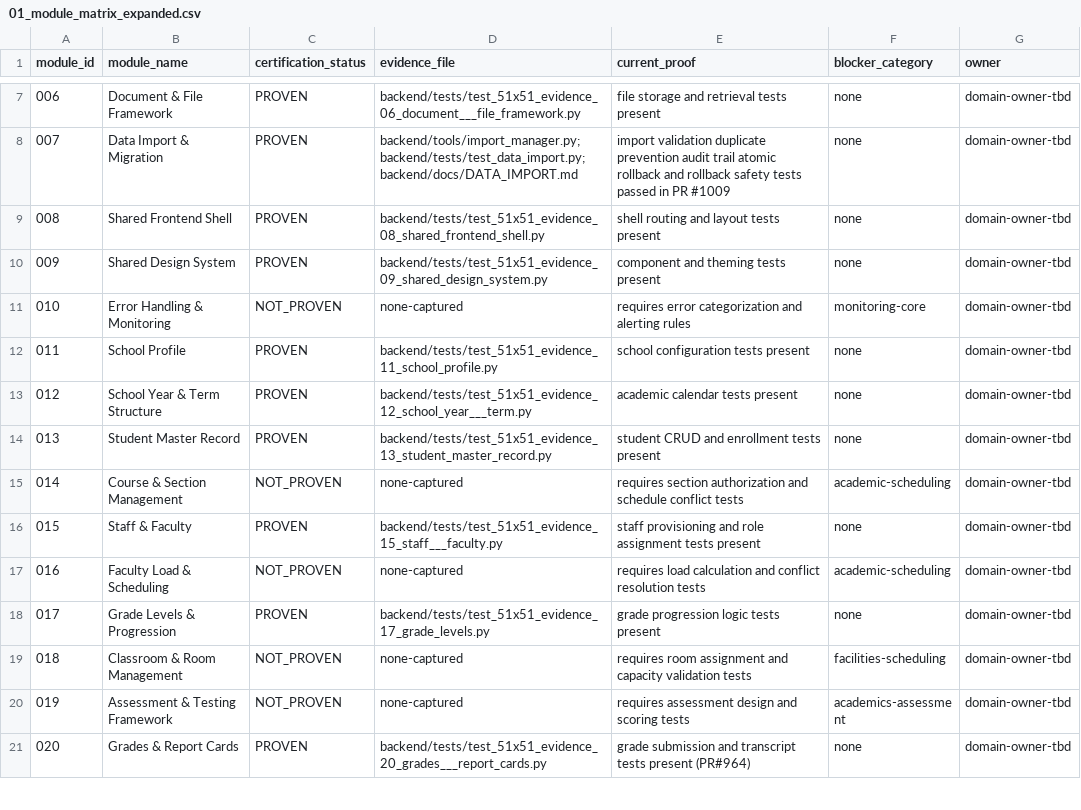
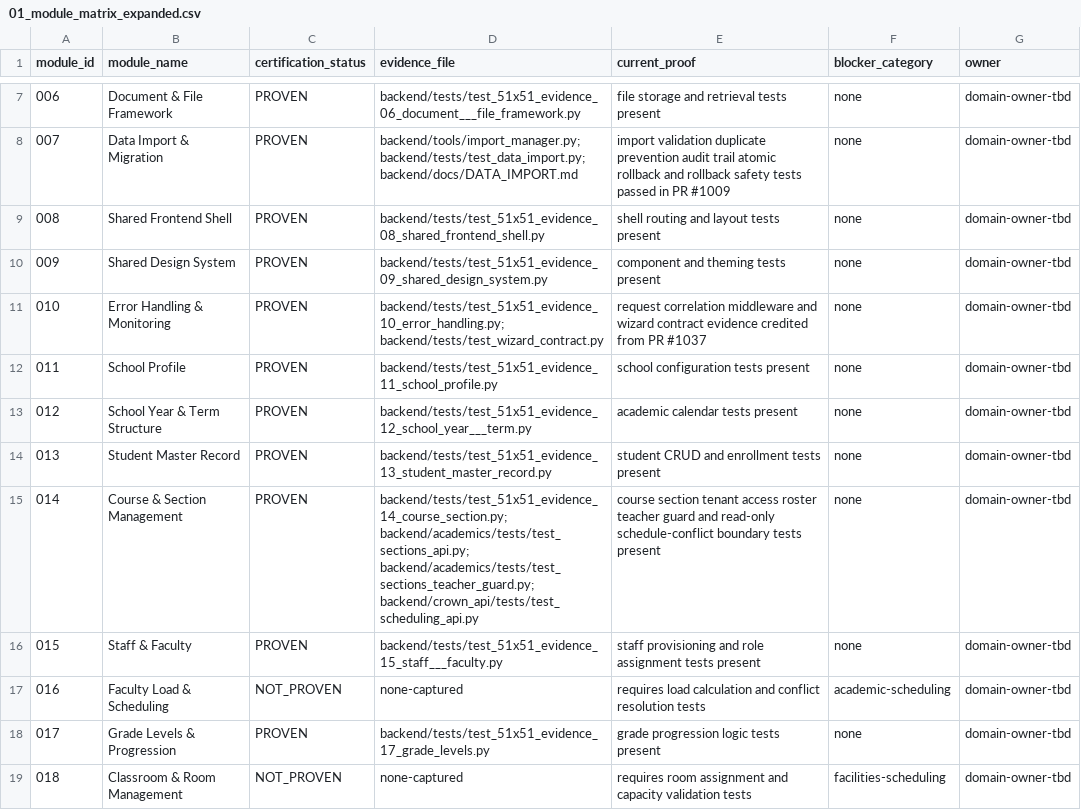
Before and after one commit to Arete0920/Crown-CSMS, a CSV file: audit-artifacts/module-completion/current/01_module_matrix_expanded.csv, drawn as a sheet; only a part is shown, gaps mark what is left out; the shorter side is filled out with more unchanged rows.

Commit message:
reconcile(module-014): prove course and section management (#1043)
## Summary
- Advances Module 014 Course & Section Management from NOT_PROVEN to
PROVEN.
- Replaces the prior curriculum-course-only evidence test with direct
academics Course/Section API proof.
- Adds proof coverage for tenant-scoped course access, section
list/detail/roster, teacher guard behavior, and read-only
schedule-conflict mutation boundary.
- Reconciles the canonical module matrix and authoritative scorecard.
- Parent workboard: #991.

## Scope
Changed files:
- `backend/tests/test_51x51_evidence_14_course_section.py`
-
`audit-artifacts/module-completion/current/01_module_matrix_expanded.csv`
- `audit-artifacts/module-completion/current/05_completion_scorecard.md`

## Proof boundary
Module 014 proof covers:
- Course API/model surface
- Section API/model surface
- Tenant scoping
- Section detail and roster behavior
- Teacher role guard behavior
- Read-only section API boundary preventing schedule-conflict mutation
through Module 014
- Matrix and scorecard reconciliation

Schedule optimization/conflict-solving remains owned by schedule-builder
coverage and later scheduling modules. Module 014 proves the
course/section registry and access boundary.

## Scorecard update
- Modules: 37/51 -> 38/51 PROVEN
- NOT_PROVEN: 14 -> 13
- Academic Core: 9/13 -> 10/13 PROVEN
- Aggregate: 65/119 -> 66/119
- Dashboards remain 0 LIVE
- Wizards remain route/API contract validated only
- Production remains NO-GO

## Validation required
- `python backend/manage.py check`
- `python -m pytest
backend/tests/test_51x51_evidence_14_course_section.py -q`
- `python -m pytest backend/academics/tests/test_sections_api.py -q`
- `python -m pytest
backend/academics/tests/test_sections_teacher_guard.py -q`
- `python -m pytest backend/crown_api/tests/test_scheduling_api.py -q`
- `git diff --check`
- Required GitHub checks

## Non-claims
- No production-ready claim.
- No release-ready claim.
- No sandbox-ready claim.
- No dashboard live-data claim.
- No wizard runtime-completion claim.
- No independent approval claim.

## Next
After this merges and main verifies, continue Academic Core Wave 2 with
Module 016 Faculty Load & Scheduling.

```diff
--- a/audit-artifacts/module-completion/current/01_module_matrix_expanded.csv
+++ b/audit-artifacts/module-completion/current/01_module_matrix_expanded.csv
@@ -10,3 +10,3 @@ module_id,module_name,certification_status,evidence_file,current_proof,blocker_c
 009,Shared Design System,PROVEN,backend/tests/test_51x51_evidence_09_shared_design_system.py,component and theming tests present,none,domain-owner-tbd
-010,Error Handling & Monitoring,NOT_PROVEN,none-captured,requires error categorization and alerting rules,monitoring-core,domain-owner-tbd
+010,Error Handling & Monitoring,PROVEN,backend/tests/test_51x51_evidence_10_error_handling.py; backend/tests/test_wizard_contract.py,request correlation middleware and wizard contract evidence credited from PR #1037,none,domain-owner-tbd
 011,School Profile,PROVEN,backend/tests/test_51x51_evidence_11_school_profile.py,school configuration tests present,none,domain-owner-tbd
@@ -14,3 +14,3 @@ module_id,module_name,certification_status,evidence_file,current_proof,blocker_c
 013,Student Master Record,PROVEN,backend/tests/test_51x51_evidence_13_student_master_record.py,student CRUD and enrollment tests present,none,domain-owner-tbd
-014,Course & Section Management,NOT_PROVEN,none-captured,requires section authorization and schedule conflict tests,academic-scheduling,domain-owner-tbd
+014,Course & Section Management,PROVEN,backend/tests/test_51x51_evidence_14_course_section.py; backend/academics/tests/test_sections_api.py; backend/academics/tests/test_sections_teacher_guard.py; backend/crown_api/tests/test_scheduling_api.py,course section tenant access roster teacher guard and read-only schedule-conflict boundary tests present,none,domain-owner-tbd
 015,Staff & Faculty,PROVEN,backend/tests/test_51x51_evidence_15_staff___faculty.py,staff provisioning and role assignment tests present,none,domain-owner-tbd
```
Also changed, not shown: 2 other files.
